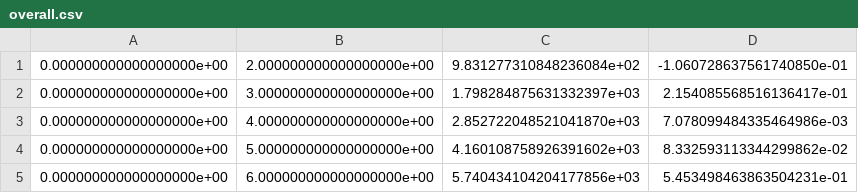
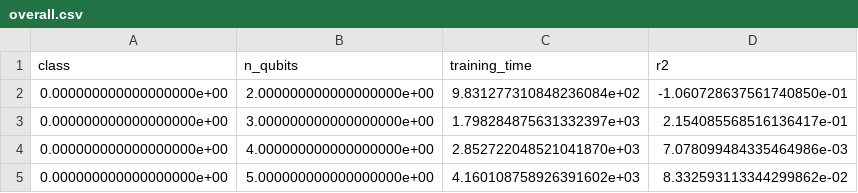
Before and after one commit to jonaswirth/qi-project, a CSV file: stats/hybrid/overall.csv, drawn as a sheet; only a part is shown; the shorter side is filled out with more unchanged rows; the diff names each change by its address in the sheet, - before the commit and + after, or states it on an @@ line.

```diff
--- a/stats/hybrid/overall.csv
+++ b/stats/hybrid/overall.csv
+row 1: class | n_qubits | training_time | r2
```
Also changed, not shown: 24 other files.
